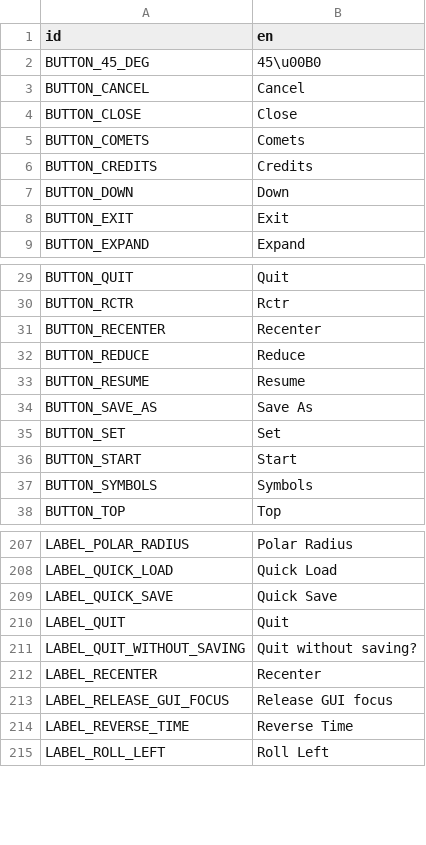
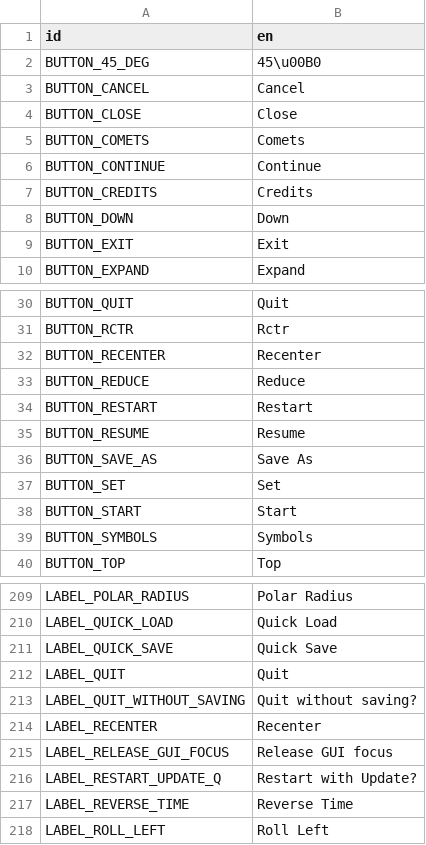
Before and after one commit to ivoyager/ivoyager, a CSV file: data/text/gui_text.csv, drawn as a sheet; only a part is shown, gaps mark what is left out; the diff names each change by its address in the sheet, - before the commit and + after, or states it on an @@ line.

```diff
--- a/data/text/gui_text.csv
+++ b/data/text/gui_text.csv
+row 6: BUTTON_CONTINUE | Continue
+row 34: BUTTON_RESTART | Restart
+row 216: LABEL_RESTART_UPDATE_Q | Restart with Update?
```
Also changed, not shown: data/text/long_text.csv, 1 other file.
